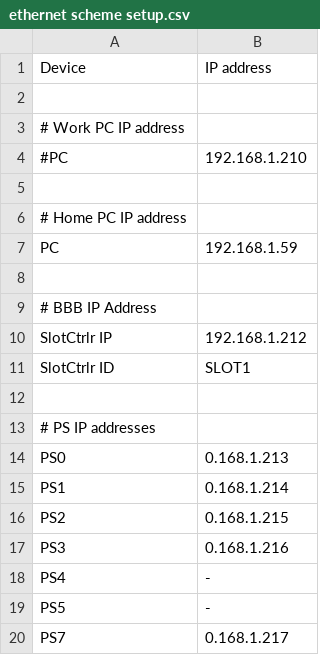
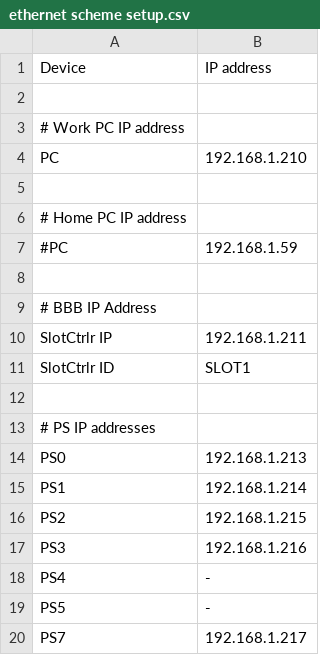
Before and after one commit to mviceral/IceSlotController, a CSV file: BBB_configuration files/ethernet scheme setup.csv, drawn as a sheet.

```diff
--- a/BBB_configuration files/ethernet scheme setup.csv
+++ b/BBB_configuration files/ethernet scheme setup.csv
@@ -3,9 +3,9 @@ Device,IP address
 # Work PC IP address
-#PC,192.168.1.210
+PC,192.168.1.210
 
 # Home PC IP address
-PC,192.168.1.59
+#PC,192.168.1.59
 
 # BBB IP Address
-SlotCtrlr IP,192.168.1.212
+SlotCtrlr IP,192.168.1.211
 SlotCtrlr ID, SLOT1
@@ -13,8 +13,8 @@ SlotCtrlr ID, SLOT1
 # PS IP addresses
-PS0,0.168.1.213
-PS1,0.168.1.214
-PS2,0.168.1.215
-PS3,0.168.1.216
+PS0,192.168.1.213
+PS1,192.168.1.214
+PS2,192.168.1.215
+PS3,192.168.1.216
 PS4,-
 PS5,-
-PS7,0.168.1.217
+PS7,192.168.1.217
```
Also changed, not shown: 1 other file.
